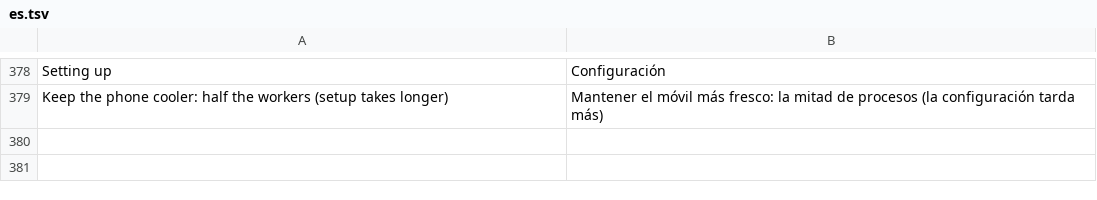
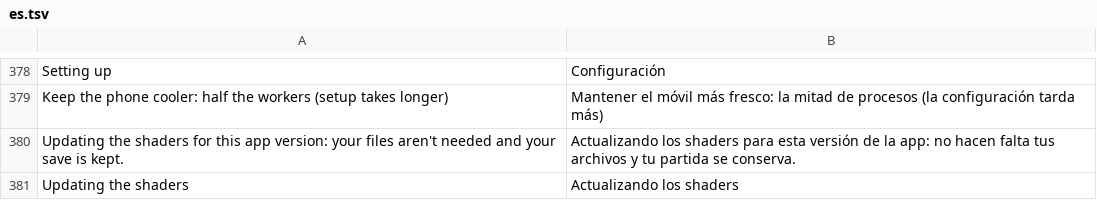
Before and after one commit to DaKaufeeBoii/Galar-Native-Android, a TSV file: dm/android/app/assets/lang/es.tsv, drawn as a sheet; only a part is shown, gaps mark what is left out.

```diff
--- a/dm/android/app/assets/lang/es.tsv
+++ b/dm/android/app/assets/lang/es.tsv
@@ -379 +379,3 @@ Setting up	Configuración
 Keep the phone cooler: half the workers (setup takes longer)	Mantener el móvil más fresco: la mitad de procesos (la configuración tarda más)
+Updating the shaders for this app version: your files aren't needed and your save is kept.	Actualizando los shaders para esta versión de la app: no hacen falta tus archivos y tu partida se conserva.
+Updating the shaders	Actualizando los shaders
```
Also changed, not shown: dm/android/app/assets/lang/fr.tsv, dm/android/app/assets/lang/ja.tsv, 2 other files.
